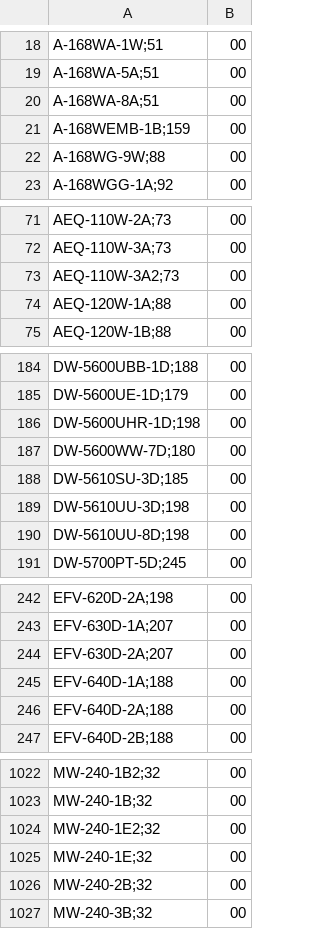
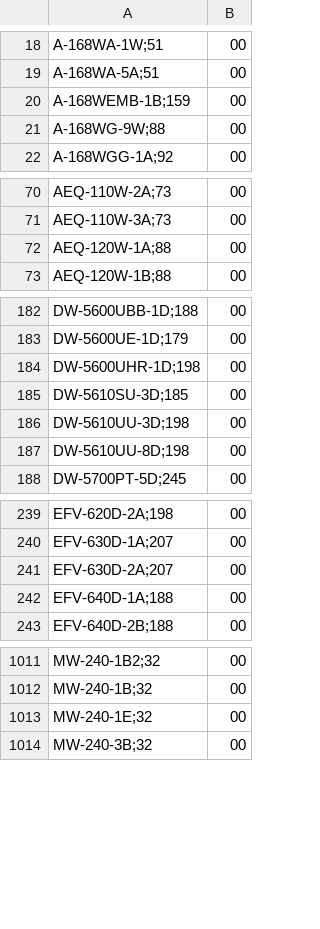
Before and after one commit to DaihatsuHub/CATALOGO-RELOJES-CASIO, a CSV file: stock.csv, drawn as a sheet; only a part is shown, gaps mark what is left out; the diff covers the shown part only.

Commit message:
Add files via upload

```diff
--- a/stock.csv
+++ b/stock.csv
@@ -19,3 +19,2 @@ A-168WA-1W;51,00
 A-168WA-5A;51,00
-A-168WA-8A;51,00
 A-168WEMB-1B;159,00
@@ -72,3 +71,2 @@ AEQ-110W-2A;73,00
 AEQ-110W-3A;73,00
-AEQ-110W-3A2;73,00
 AEQ-120W-1A;88,00
@@ -186,3 +184,2 @@ DW-5600UE-1D;179,00
 DW-5600UHR-1D;198,00
-DW-5600WW-7D;180,00
 DW-5610SU-3D;185,00
@@ -245,3 +242,2 @@ EFV-630D-2A;207,00
 EFV-640D-1A;188,00
-EFV-640D-2A;188,00
 EFV-640D-2B;188,00
@@ -1023,5 +1012,3 @@ MW-240-1B2;32,00
 MW-240-1B;32,00
-MW-240-1E2;32,00
 MW-240-1E;32,00
-MW-240-2B;32,00
 MW-240-3B;32,00
```
Also changed, not shown: 9 removed rows elsewhere in this file.
